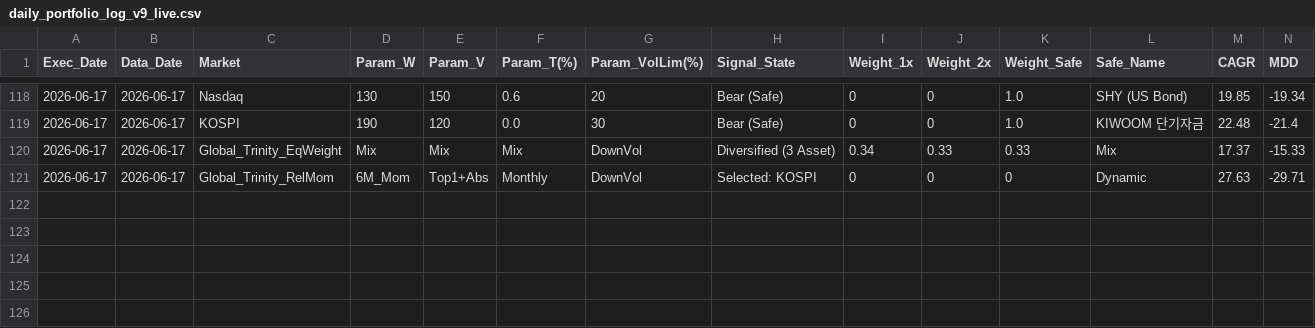
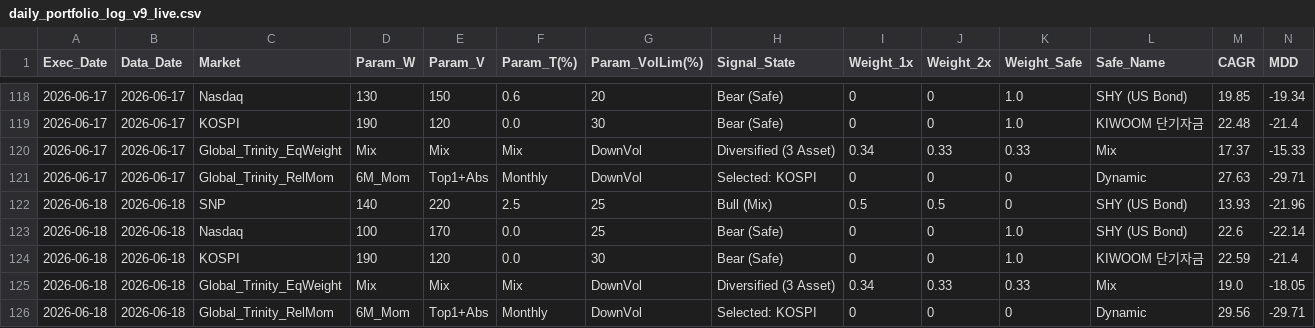
Before and after one commit to crowmag2/wejump, a CSV file: daily_plots_v9_live/daily_portfolio_log_v9_live.csv, drawn as a sheet; only a part is shown, gaps mark what is left out; rows hold the shown columns only; the diff names each change by its address in the sheet, - before the commit and + after, or states it on an @@ line.

```diff
--- a/daily_plots_v9_live/daily_portfolio_log_v9_live.csv
+++ b/daily_plots_v9_live/daily_portfolio_log_v9_live.csv
+row 122: 2026-06-18 | 2026-06-18 | SNP | 140 | 220 | 2.5 | 25 | Bull (Mix) | 0.5 | 0.5 | 0 | SHY (US Bond) | 13.93 | -21.96
+row 123: 2026-06-18 | 2026-06-18 | Nasdaq | 100 | 170 | 0.0 | 25 | Bear (Safe) | 0 | 0 | 1.0 | SHY (US Bond) | 22.6 | -22.14
+row 124: 2026-06-18 | 2026-06-18 | KOSPI | 190 | 120 | 0.0 | 30 | Bear (Safe) | 0 | 0 | 1.0 | KIWOOM 단기자금 | 22.59 | -21.4
+row 125: 2026-06-18 | 2026-06-18 | Global_Trinity_EqWeight | Mix | Mix | Mix | DownVol | Diversified (3 Asset) | 0.34 | 0.33 | 0.33 | Mix | 19.0 | -18.05
+row 126: 2026-06-18 | 2026-06-18 | Global_Trinity_RelMom | 6M_Mom | Top1+Abs | Monthly | DownVol | Selected: KOSPI | 0 | 0 | 0 | Dynamic | 29.56 | -29.71
```
Also changed, not shown: 7 other files.
